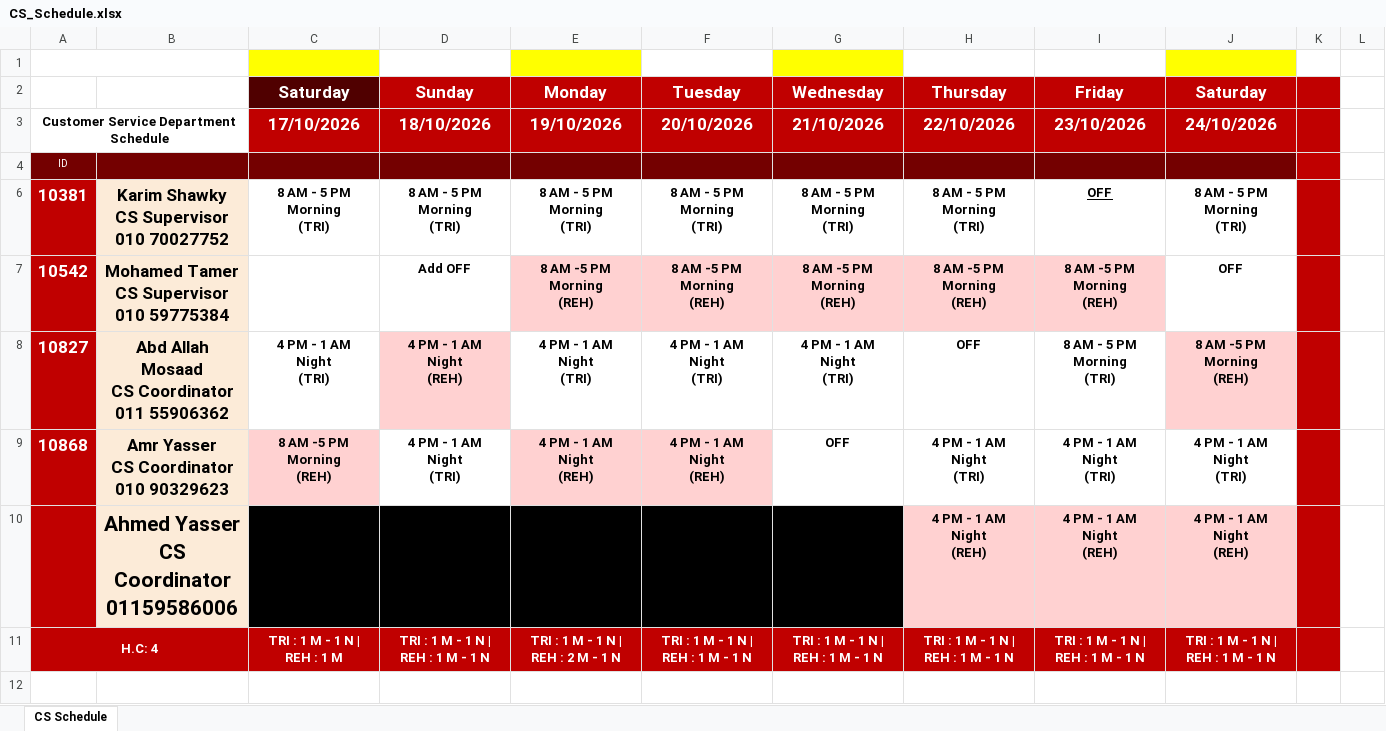
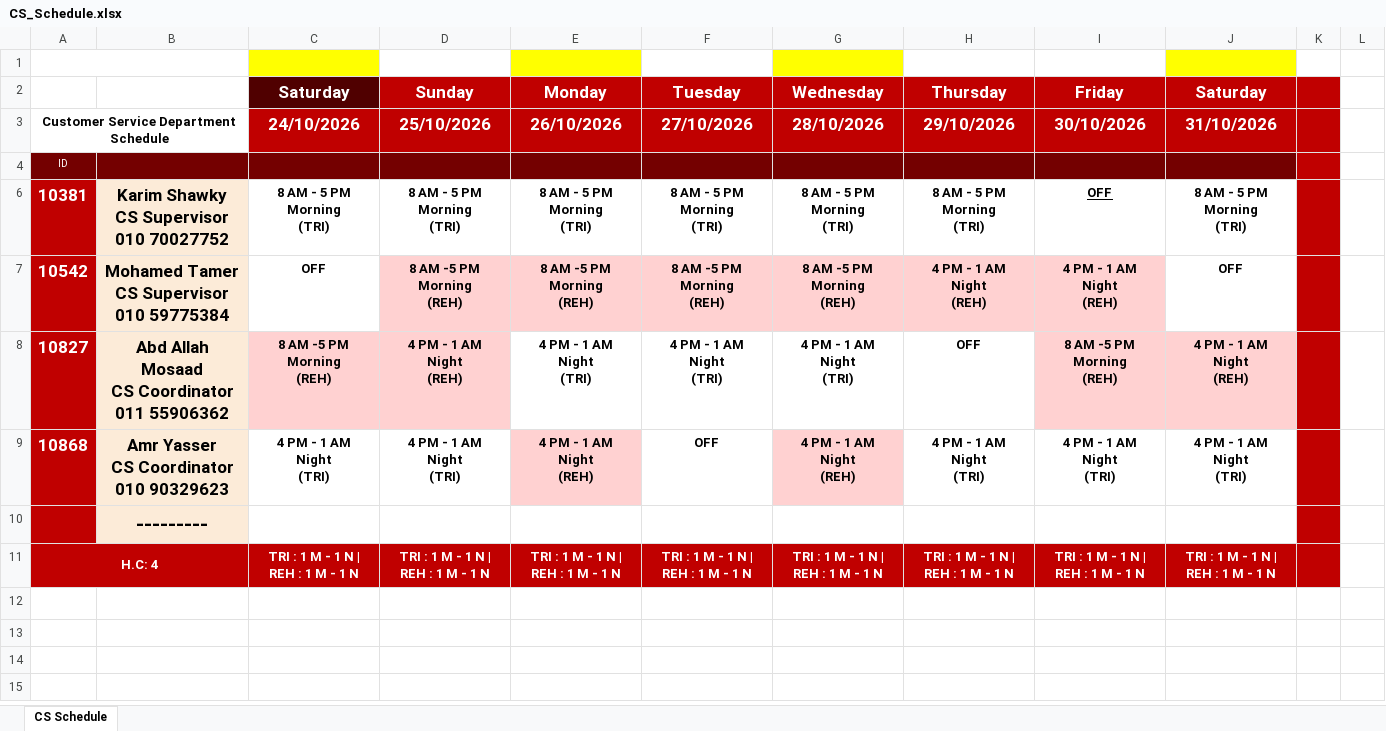
Before and after one commit to geant-egypt/CS-schedule, an Excel workbook: CS_Schedule.xlsx, sheet CS Schedule, drawn as a sheet; values as stored, in another font and other column widths than the file's, no borders; charts and pictures and table styles not drawn; removed rows and columns are numbered as before the commit, all else as after; ↵ is a line break in a cell; the diff names each change by its address in the sheet, - before the commit and + after, or states it on an @@ line.

Commit message:
Add files via upload

```diff
--- a/CS_Schedule.xlsx (sheet CS Schedule)
+++ b/CS_Schedule.xlsx (sheet CS Schedule)
-C3 (Saturday): 17/10/2026
+C3 (Saturday): 24/10/2026
-D3 (Sunday): 18/10/2026
+D3 (Sunday): 25/10/2026
-E3 (Monday): 19/10/2026
+E3 (Monday): 26/10/2026
-F3 (Tuesday): 20/10/2026
+F3 (Tuesday): 27/10/2026
-G3 (Wednesday): 21/10/2026
+G3 (Wednesday): 28/10/2026
-H3 (Thursday): 22/10/2026
+H3 (Thursday): 29/10/2026
-I3 (Friday): 23/10/2026
+I3 (Friday): 30/10/2026
-J3 (Saturday): 24/10/2026
+J3 (Saturday): 31/10/2026
-C7 (Saturday): (empty)
+C7 (Saturday): OFF
-D7 (Sunday): Add OFF
+D7 (Sunday): 8 AM -5 PM ↵ Morning ↵ (REH)
-D7 fill: none
+D7 fill: #FFD1D1
-H7 (Thursday): 8 AM -5 PM ↵ Morning ↵ (REH)
+H7 (Thursday): 4 PM - 1 AM ↵ Night ↵ (REH)
-I7 (Friday): 8 AM -5 PM ↵ Morning ↵ (REH)
+I7 (Friday): 4 PM - 1 AM ↵ Night ↵ (REH)
-C8 (Saturday): 4 PM - 1 AM ↵ Night ↵ (TRI)
+C8 (Saturday): 8 AM -5 PM ↵ Morning ↵ (REH)
-C8 fill: none
+C8 fill: #FFD1D1
-I8 (Friday): 8 AM - 5 PM ↵ Morning ↵ (TRI)
+I8 (Friday): 8 AM -5 PM ↵ Morning ↵ (REH)
-I8 fill: none
+I8 fill: #FFD1D1
-J8 (Saturday): 8 AM -5 PM ↵ Morning ↵ (REH)
+J8 (Saturday): 4 PM - 1 AM ↵ Night ↵ (REH)
-C9 (Saturday): 8 AM -5 PM ↵ Morning ↵ (REH)
+C9 (Saturday): 4 PM - 1 AM ↵ Night ↵ (TRI)
-C9 fill: #FFD1D1
+C9 fill: none
-F9 (Tuesday): 4 PM - 1 AM ↵ Night ↵ (REH)
+F9 (Tuesday): OFF
-F9 fill: #FFD1D1
+F9 fill: none
-G9 (Wednesday): OFF
+G9 (Wednesday): 4 PM - 1 AM ↵ Night ↵ (REH)
-G9 fill: none
+G9 fill: #FFD1D1
-row 10:  | Ahmed Yasser ↵ CS Coordinator ↵ 01159586006 |  |  |  |  |  | 4 PM - 1 AM ↵ Night ↵ (REH) | 4 PM - 1 AM ↵ Night ↵ (REH) | 4 PM - 1 AM ↵ Night ↵ (REH)
+row 10:  | ---------
-C11 (Saturday): TRI : 1 M - 1 N | REH : 1 M
+C11 (Saturday): TRI : 1 M - 1 N | REH : 1 M - 1 N
-E11 (Monday): TRI : 1 M - 1 N | REH : 2 M - 1 N
+E11 (Monday): TRI : 1 M - 1 N | REH : 1 M - 1 N
```
Also changed, not shown: formulas that keep their value, hidden cells.
